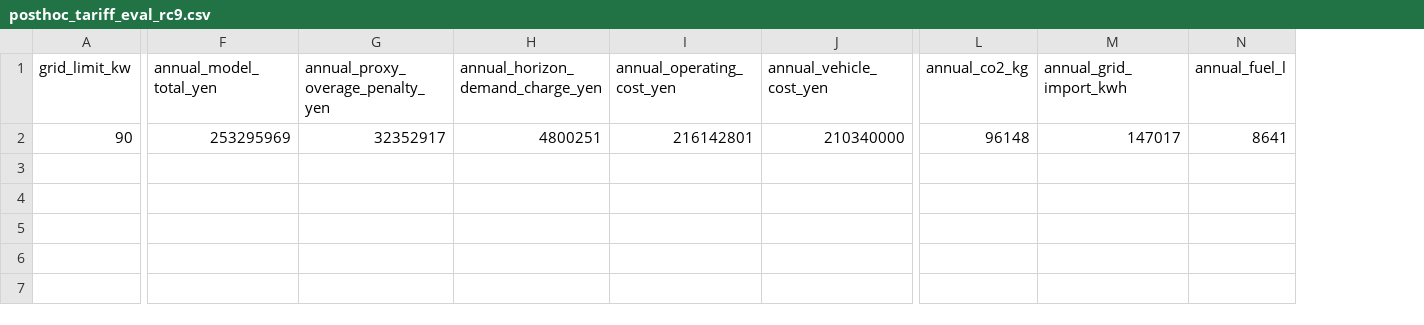
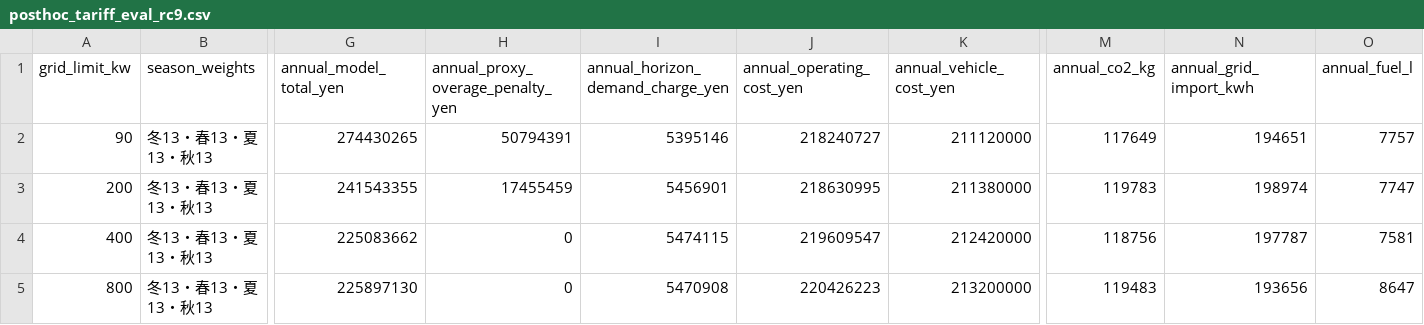
Before and after one commit to CYLIU2003/master-course, a CSV file: outcome/2026-10-14_midterm_results/posthoc_tariff_eval_rc9.csv, drawn as a sheet; only a part is shown, gaps mark what is left out; addresses are those after the commit; rows hold the shown columns only; the diff covers the shown part only; the diff names each change by its address in the sheet, - before the commit and + after, or states it on an @@ line.

```diff
--- a/outcome/2026-10-14_midterm_results/posthoc_tariff_eval_rc9.csv
+++ b/outcome/2026-10-14_midterm_results/posthoc_tariff_eval_rc9.csv
+column B (season_weights), row 2: 冬13・春13・夏13・秋13
-G2 (annual_model_total_yen): 253295969
+G2 (annual_model_total_yen): 274430265
-H2 (annual_proxy_overage_penalty_yen): 32352917
+H2 (annual_proxy_overage_penalty_yen): 50794391
-I2 (annual_horizon_demand_charge_yen): 4800251
+I2 (annual_horizon_demand_charge_yen): 5395146
-J2 (annual_operating_cost_yen): 216142801
+J2 (annual_operating_cost_yen): 218240727
-K2 (annual_vehicle_cost_yen): 210340000
+K2 (annual_vehicle_cost_yen): 211120000
-M2 (annual_co2_kg): 96148
+M2 (annual_co2_kg): 117649
-N2 (annual_grid_import_kwh): 147017
+N2 (annual_grid_import_kwh): 194651
-O2 (annual_fuel_l): 8641
+O2 (annual_fuel_l): 7757
+row 3: 200 | 冬13・春13・夏13・秋13 | 241543355 | 17455459 | 5456901 | 218630995 | 211380000 | 119783 | 198974 | 7747
+row 4: 400 | 冬13・春13・夏13・秋13 | 225083662 | 0 | 5474115 | 219609547 | 212420000 | 118756 | 197787 | 7581
+row 5: 800 | 冬13・春13・夏13・秋13 | 225897130 | 0 | 5470908 | 220426223 | 213200000 | 119483 | 193656 | 8647
```
Also changed, not shown: 3 edited cells elsewhere in this file, 4 other files.
